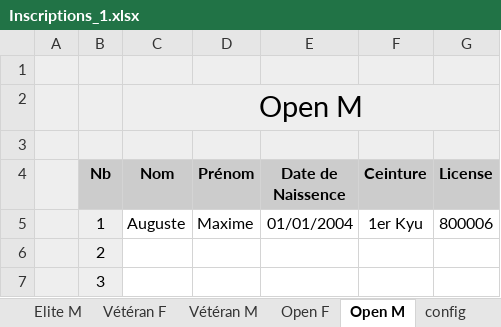
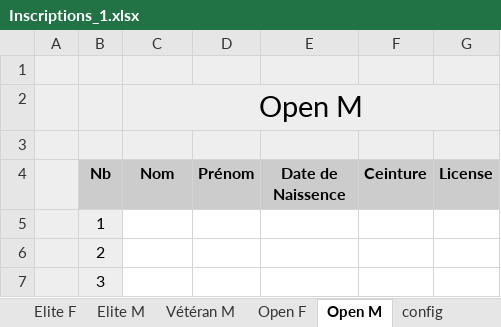
Before and after one commit to FlorianDubath/Tournamant, an Excel workbook: MaterielTest/Inscriptions_1.xlsx, sheet Open M, drawn as a sheet; only a part is shown; values as stored, in another font and other column widths than the file's, no borders; conditional formats not drawn; the diff names each change by its address in the sheet, - before the commit and + after, or states it on an @@ line.

```diff
--- a/MaterielTest/Inscriptions_1.xlsx (sheet Open M)
+++ b/MaterielTest/Inscriptions_1.xlsx (sheet Open M)
@@ sheet tab hidden: Vétéran F @@
-C5 (Nom): Auguste
+C5 (Nom): (empty)
-D5 (Prénom): Maxime
+D5 (Prénom): (empty)
-E5 (Date de Naissence): 01/01/2004
+E5 (Date de Naissence): (empty)
-F5 (Ceinture): 1er Kyu
+F5 (Ceinture): (empty)
-G5 (License): 800006
+G5 (License): (empty)
```
Also changed, not shown: sheet Elite M, sheet Vétéran M, sheet Ecolière B, sheet Junior M, hidden cells, charts or pictures, MaterielTest/Inscriptions_2.xlsx, 10 other files.
